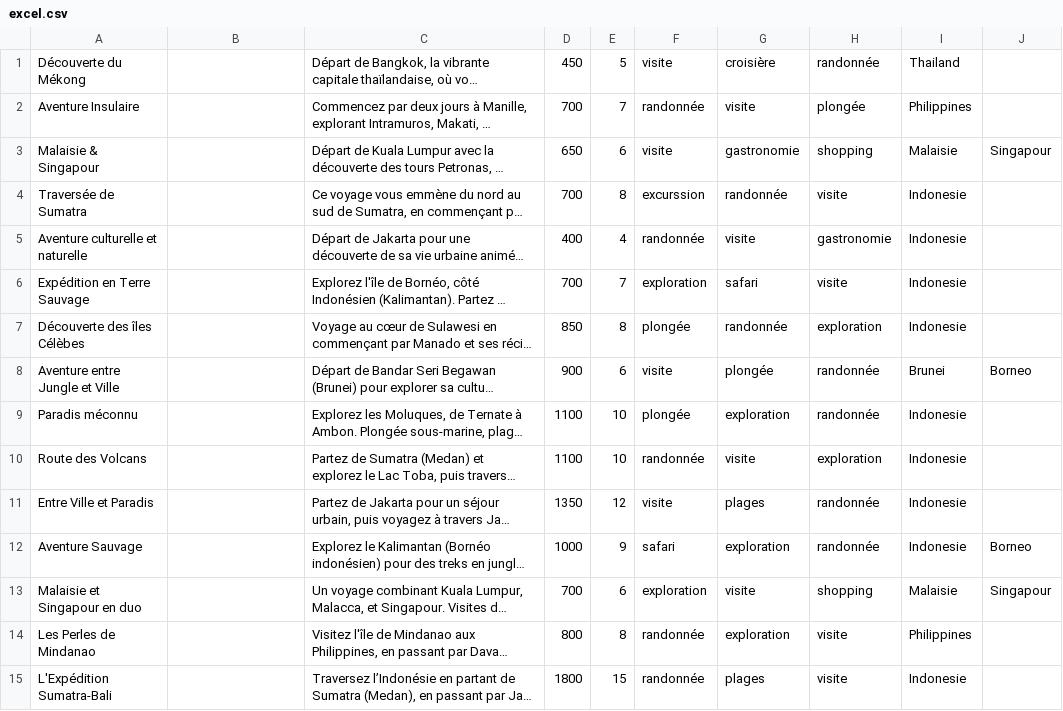
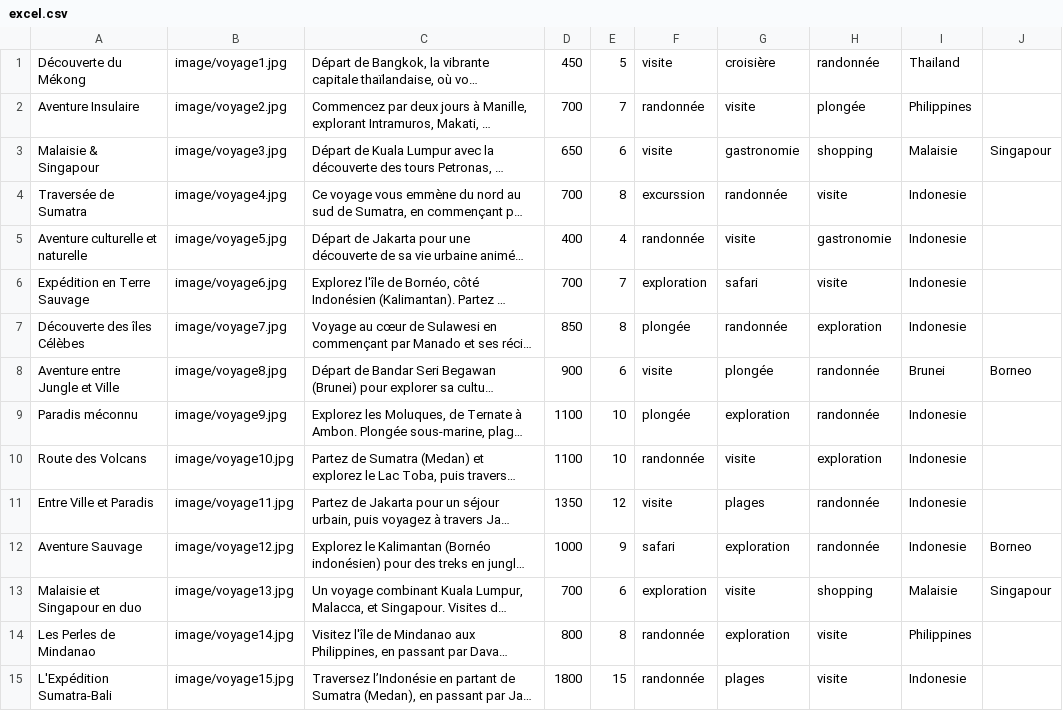
Before and after one commit to braysake/projet-info-S4, a CSV file: [phase#2]/data/excel.csv, drawn as a sheet; long unchanged cells end in …; the diff names each change by its address in the sheet, - before the commit and + after, or states it on an @@ line.

Commit message:
Add files via upload

```diff
--- a/[phase#2]/data/excel.csv
+++ b/[phase#2]/data/excel.csv
-B1: (empty)
+B1: image/voyage1.jpg
-B2: (empty)
+B2: image/voyage2.jpg
-B3: (empty)
+B3: image/voyage3.jpg
-B4: (empty)
+B4: image/voyage4.jpg
-B5: (empty)
+B5: image/voyage5.jpg
-B6: (empty)
+B6: image/voyage6.jpg
-B7: (empty)
+B7: image/voyage7.jpg
-B8: (empty)
+B8: image/voyage8.jpg
-B9: (empty)
+B9: image/voyage9.jpg
-B10: (empty)
+B10: image/voyage10.jpg
-B11: (empty)
+B11: image/voyage11.jpg
-B12: (empty)
+B12: image/voyage12.jpg
-B13: (empty)
+B13: image/voyage13.jpg
-B14: (empty)
+B14: image/voyage14.jpg
-B15: (empty)
+B15: image/voyage15.jpg
```
